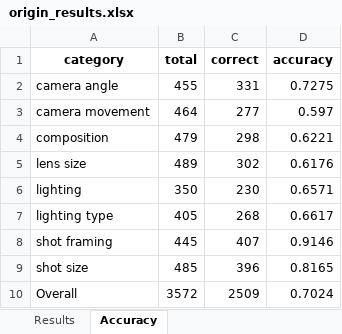
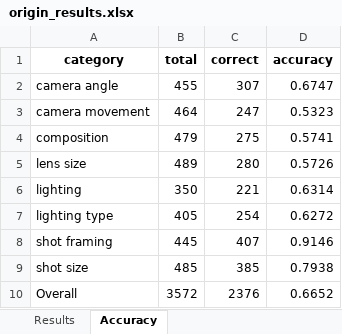
Before and after one commit to wuhang03/RefineShot, an Excel workbook: eval_results/ShotVL-7B/origin_results.xlsx, sheet Accuracy, drawn as a sheet; values as stored, in another font and other column widths than the file's, no borders; the diff names each change by its address in the sheet, - before the commit and + after, or states it on an @@ line.

```diff
--- a/eval_results/ShotVL-7B/origin_results.xlsx (sheet Accuracy)
+++ b/eval_results/ShotVL-7B/origin_results.xlsx (sheet Accuracy)
-C2 (correct): 331
+C2 (correct): 307
-D2 (accuracy): 0.7275
+D2 (accuracy): 0.6747
-C3 (correct): 277
+C3 (correct): 247
-D3 (accuracy): 0.597
+D3 (accuracy): 0.5323
-C4 (correct): 298
+C4 (correct): 275
-D4 (accuracy): 0.6221
+D4 (accuracy): 0.5741
-C5 (correct): 302
+C5 (correct): 280
-D5 (accuracy): 0.6176
+D5 (accuracy): 0.5726
-C6 (correct): 230
+C6 (correct): 221
-D6 (accuracy): 0.6571
+D6 (accuracy): 0.6314
-C7 (correct): 268
+C7 (correct): 254
-D7 (accuracy): 0.6617
+D7 (accuracy): 0.6272
-C9 (correct): 396
+C9 (correct): 385
-D9 (accuracy): 0.8165
+D9 (accuracy): 0.7938
-C10 (correct): 2509
+C10 (correct): 2376
-D10 (accuracy): 0.7024
+D10 (accuracy): 0.6652
```
Also changed, not shown: sheet Results, 6 other files.
